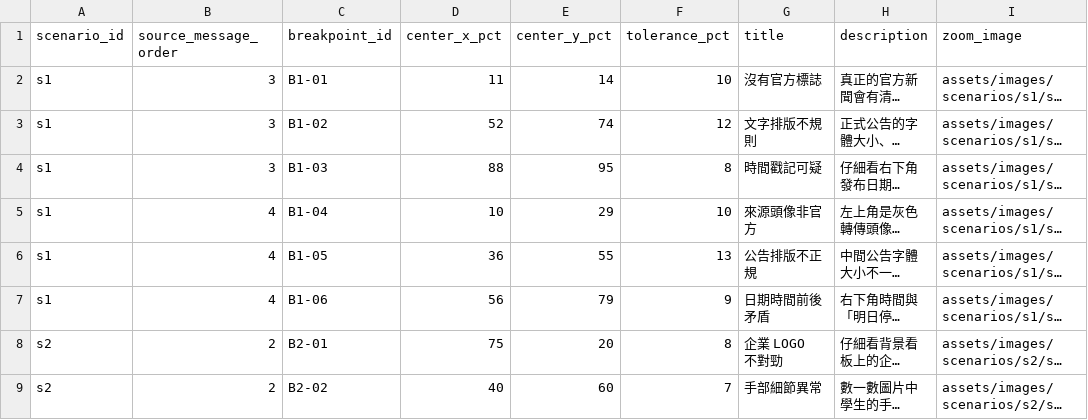
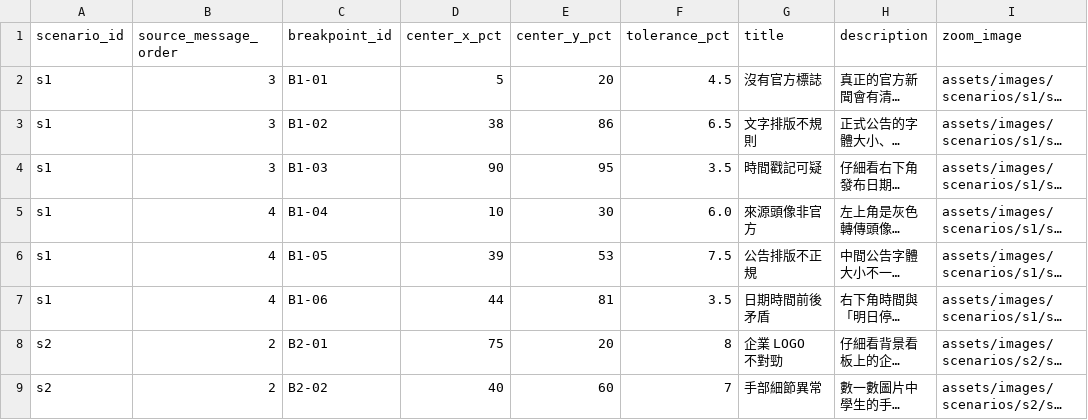
Before and after one commit to BoyauC/gailearn, a CSV file: CH4-factchecking/data/breakpoints.csv, drawn as a sheet; only a part is shown; long unchanged cells end in …; the diff names each change by its address in the sheet, - before the commit and + after, or states it on an @@ line.

```diff
--- a/CH4-factchecking/data/breakpoints.csv
+++ b/CH4-factchecking/data/breakpoints.csv
-D2 (center_x_pct): 11
+D2 (center_x_pct): 5
-E2 (center_y_pct): 14
+E2 (center_y_pct): 20
-F2 (tolerance_pct): 10
+F2 (tolerance_pct): 4.5
-D3 (center_x_pct): 52
+D3 (center_x_pct): 38
-E3 (center_y_pct): 74
+E3 (center_y_pct): 86
-F3 (tolerance_pct): 12
+F3 (tolerance_pct): 6.5
-D4 (center_x_pct): 88
+D4 (center_x_pct): 90
-F4 (tolerance_pct): 8
+F4 (tolerance_pct): 3.5
-E5 (center_y_pct): 29
+E5 (center_y_pct): 30
-F5 (tolerance_pct): 10
+F5 (tolerance_pct): 6.0
-D6 (center_x_pct): 36
+D6 (center_x_pct): 39
-E6 (center_y_pct): 55
+E6 (center_y_pct): 53
-F6 (tolerance_pct): 13
+F6 (tolerance_pct): 7.5
-D7 (center_x_pct): 56
+D7 (center_x_pct): 44
-E7 (center_y_pct): 79
+E7 (center_y_pct): 81
-F7 (tolerance_pct): 9
+F7 (tolerance_pct): 3.5
```
Also changed, not shown: 12 other files.
